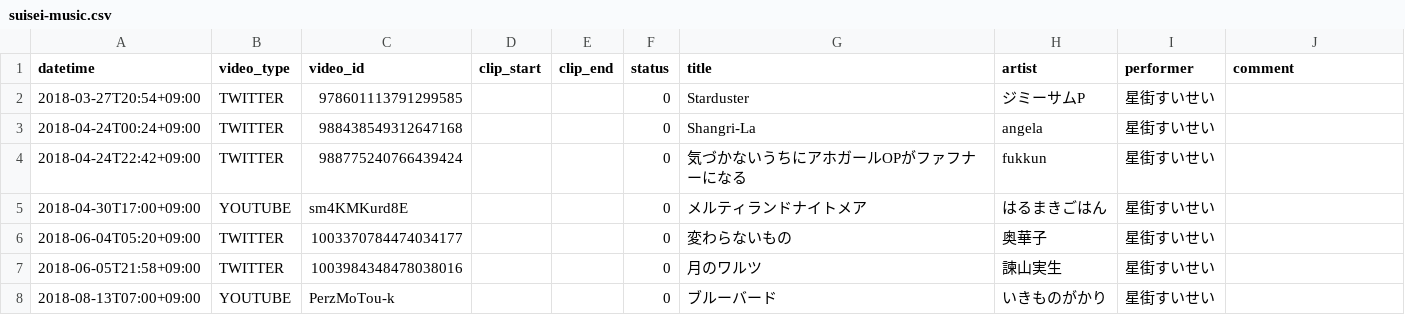
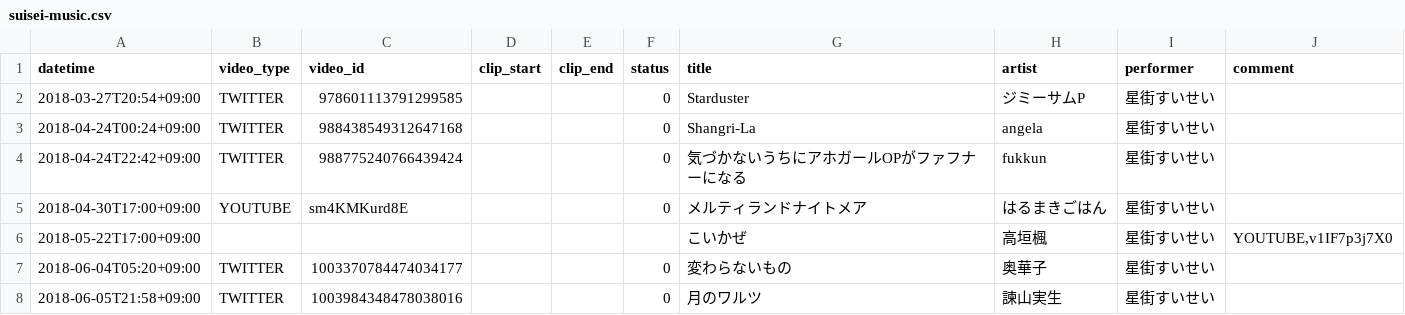
Before and after one commit to suisei-cn/suisei-music, a CSV file: suisei-music.csv, drawn as a sheet; only a part is shown; the shorter side is filled out with more unchanged rows; the diff names each change by its address in the sheet, - before the commit and + after, or states it on an @@ line.

Commit message:
fix

```diff
--- a/suisei-music.csv
+++ b/suisei-music.csv
+row 6: 2018-05-22T17:00+09:00 |  |  |  |  |  | こいかぜ | 高垣楓 | 星街すいせい | YOUTUBE,v1IF7p3j7X0
```
